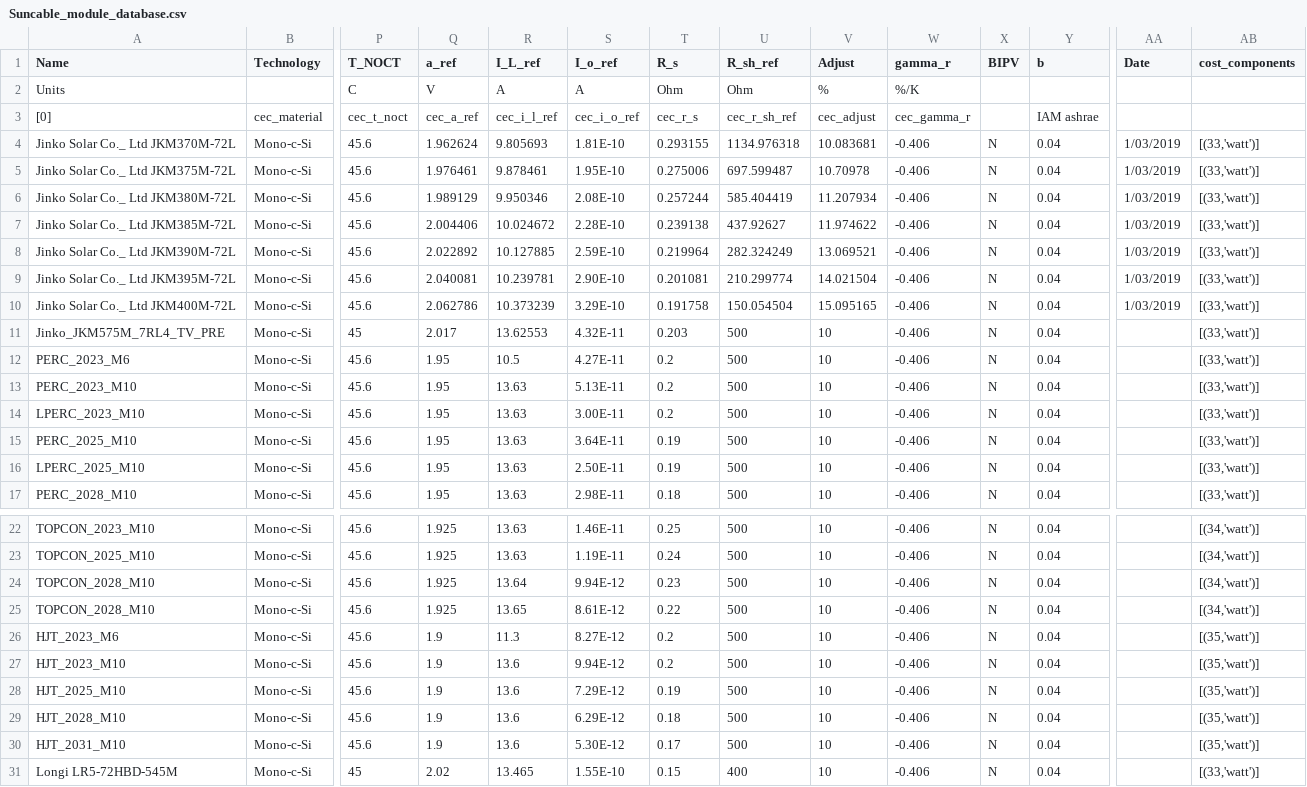
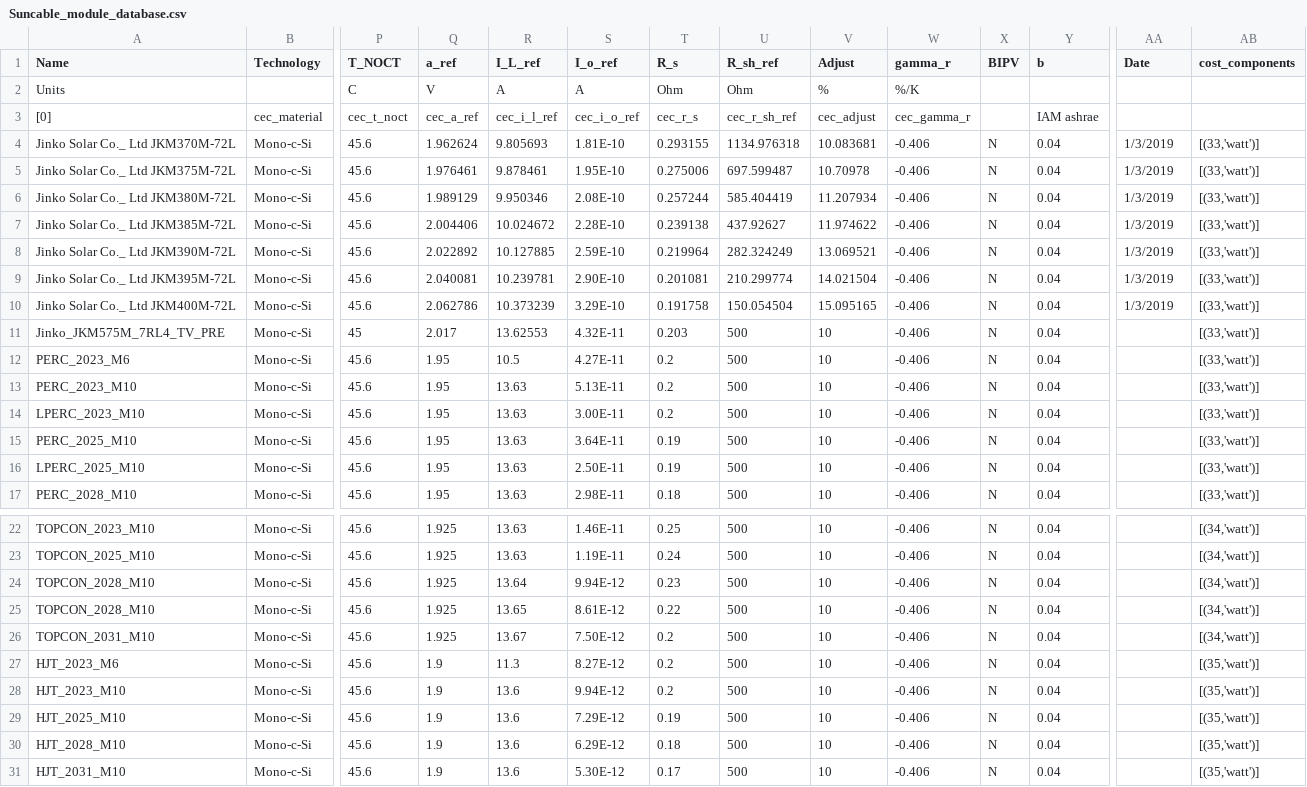
Before and after one commit to Hoshang111/lcoe-model, a CSV file: Data/SystemData/Suncable_module_database.csv, drawn as a sheet; only a part is shown, gaps mark what is left out; the shorter side is filled out with more unchanged rows; rows hold the shown columns only; the diff covers the shown part only; the diff names each change by its address in the sheet, - before the commit and + after, or states it on an @@ line.

```diff
--- a/Data/SystemData/Suncable_module_database.csv
+++ b/Data/SystemData/Suncable_module_database.csv
-AA4:AA10 (Date): 1/03/2019
+AA4:AA10 (Date): 1/3/2019
+row 26: TOPCON_2031_M10 | Mono-c-Si | 45.6 | 1.925 | 13.67 | 7.50E-12 | 0.2 | 500 | 10 | -0.406 | N | 0.04 |  | [(34,'watt')]
```
Also changed, not shown: 14 added rows elsewhere in this file, Data/SystemData/Suncable_rack_database.csv, 2 other files.
